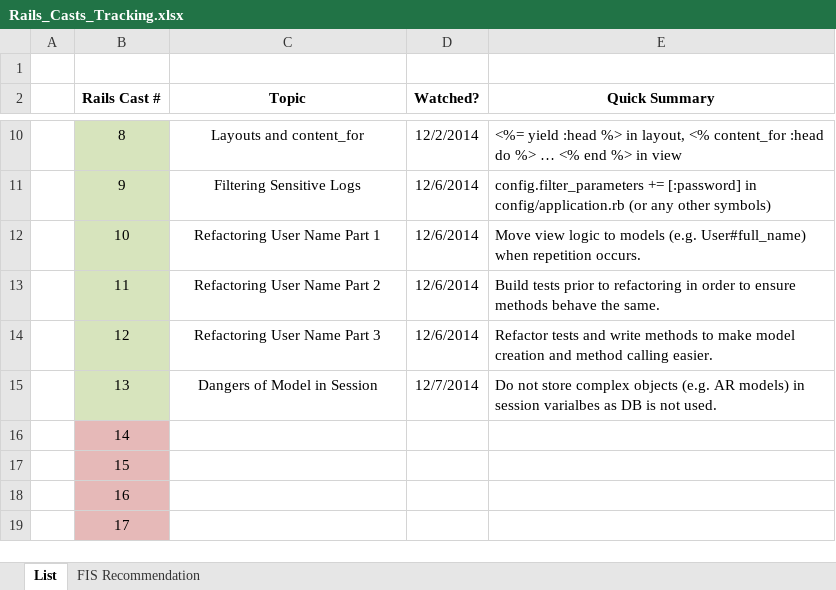
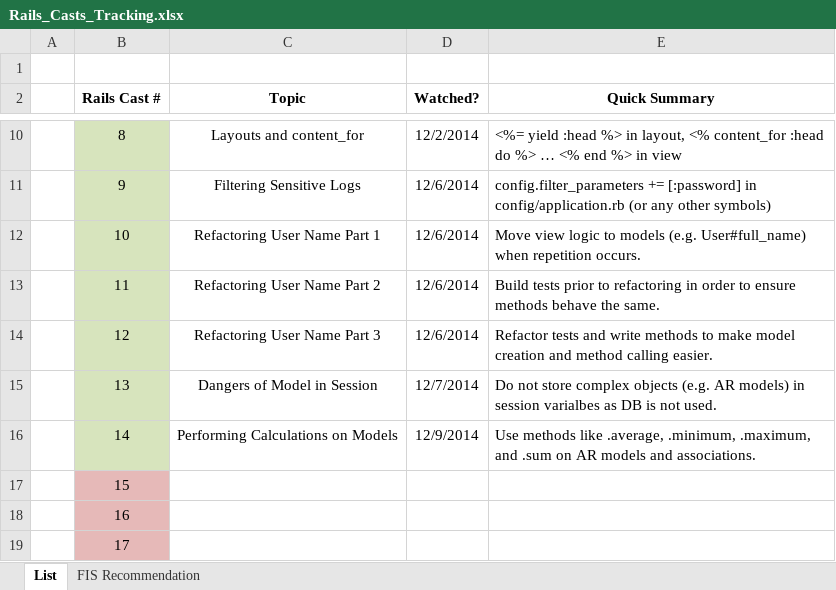
Before and after one commit to CarlosPlusPlus/_Learn-To-Code-Ruby_Rails, an Excel workbook: Rails_Casts_Tracking.xlsx, sheet List, drawn as a sheet; only a part is shown, gaps mark what is left out; values as stored, in another font and other column widths than the file's, no borders; the diff names each change by its address in the sheet, - before the commit and + after, or states it on an @@ line.

Commit message:
Watches RailsCasts Episode(s) 014.

```diff
--- a/Rails_Casts_Tracking.xlsx (sheet List)
+++ b/Rails_Casts_Tracking.xlsx (sheet List)
-B16 fill: #E6B9B8
+B16 fill: #D7E4BD
-C16 (Topic): (empty)
+C16 (Topic): Performing Calculations on Models
-D16 (Watched?): (empty)
+D16 (Watched?): 12/9/2014
-E16 (Quick Summary): (empty)
+E16 (Quick Summary): Use methods like .average, .minimum, .maximum, and .sum on AR models and associations.
```
